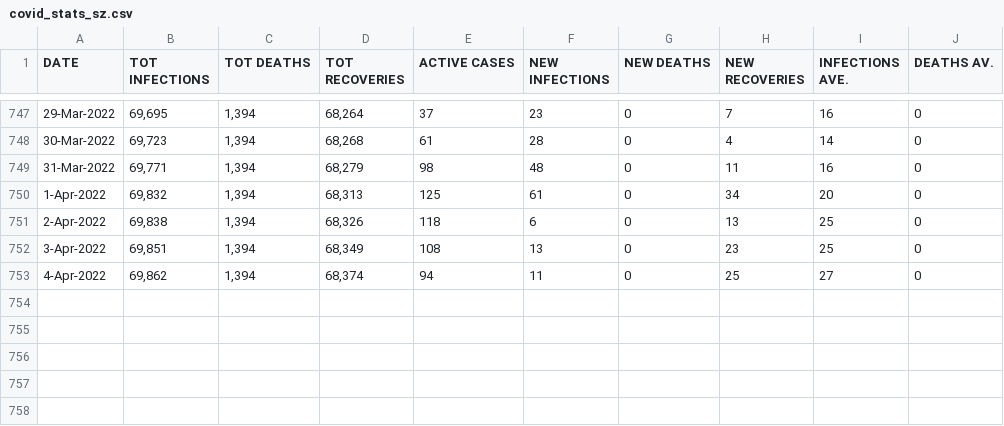
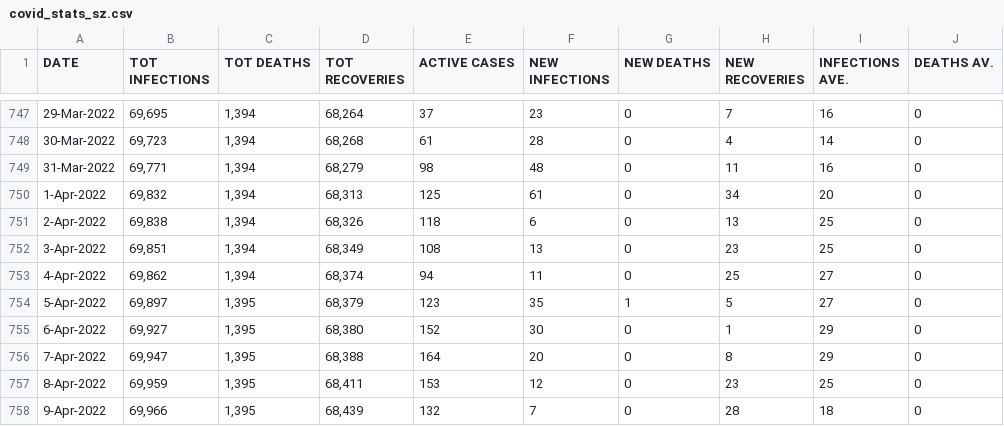
Before and after one commit to mathangwane/eswatinicovidstats, a CSV file: covid_stats_sz.csv, drawn as a sheet; only a part is shown, gaps mark what is left out.

Commit message:
10 April 2022

```diff
--- a/covid_stats_sz.csv
+++ b/covid_stats_sz.csv
@@ -753 +753,6 @@ DATE,TOT INFECTIONS,TOT DEATHS,TOT RECOVERIES,ACTIVE CASES,NEW INFECTIONS,NEW DE
 4-Apr-2022,"69,862","1,394","68,374",94,11,0,25,27,0
+5-Apr-2022,"69,897","1,395","68,379",123,35,1,5,27,0
+6-Apr-2022,"69,927","1,395","68,380",152,30,0,1,29,0
+7-Apr-2022,"69,947","1,395","68,388",164,20,0,8,29,0
+8-Apr-2022,"69,959","1,395","68,411",153,12,0,23,25,0
+9-Apr-2022,"69,966","1,395","68,439",132,7,0,28,18,0
```
